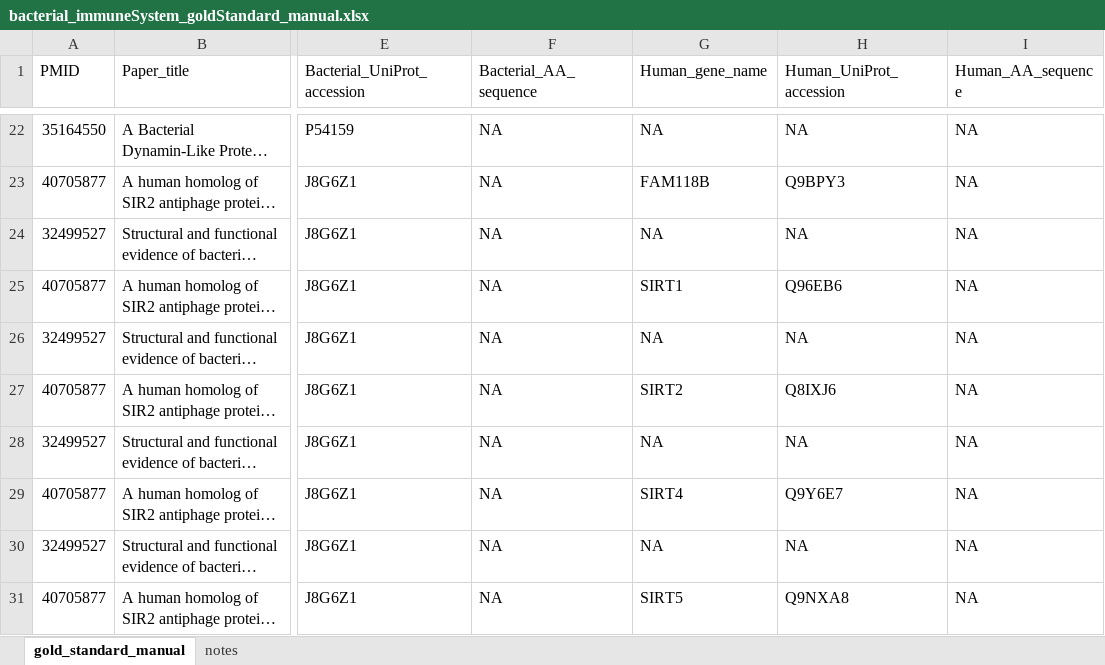
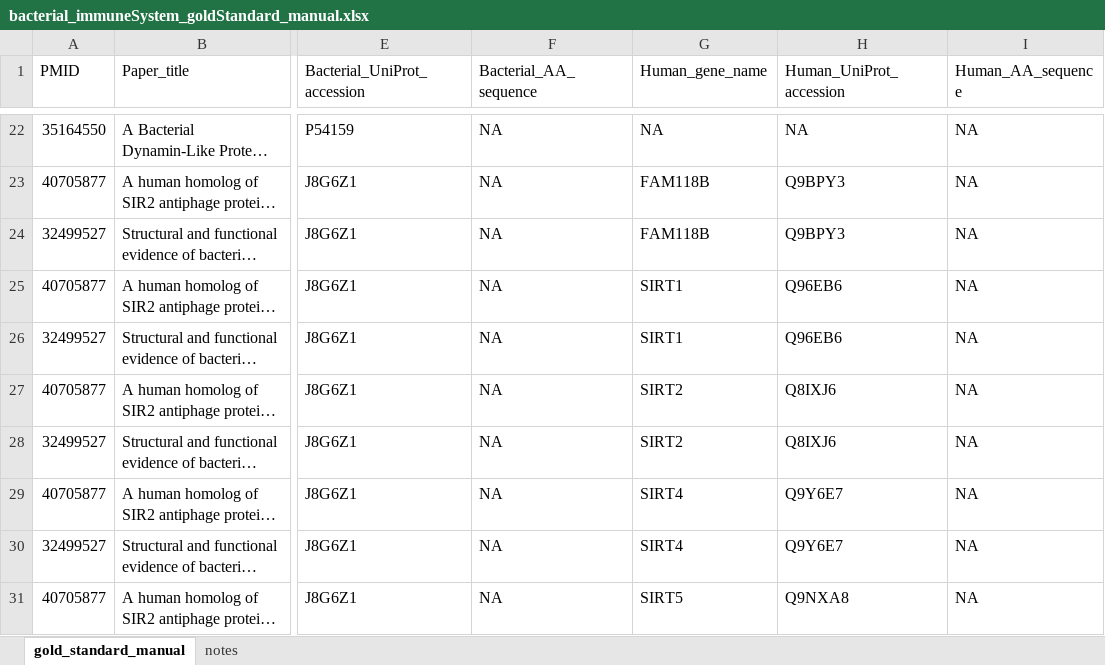
Before and after one commit to juliandeanmoran/BISSH, an Excel workbook: lit_review_manual/bacterial_immuneSystem_goldStandard_manual.xlsx, sheet gold_standard_manual, drawn as a sheet; only a part is shown, gaps mark what is left out; long unchanged cells end in …; values as stored, in another font and other column widths than the file's, no borders; the diff covers the shown part only; the diff names each change by its address in the sheet, - before the commit and + after, or states it on an @@ line.

```diff
--- a/lit_review_manual/bacterial_immuneSystem_goldStandard_manual.xlsx (sheet gold_standard_manual)
+++ b/lit_review_manual/bacterial_immuneSystem_goldStandard_manual.xlsx (sheet gold_standard_manual)
-G24 (Human_gene_name): NA
+G24 (Human_gene_name): FAM118B
-H24 (Human_UniProt_accession): NA
+H24 (Human_UniProt_accession): Q9BPY3
-G26 (Human_gene_name): NA
+G26 (Human_gene_name): SIRT1
-H26 (Human_UniProt_accession): NA
+H26 (Human_UniProt_accession): Q96EB6
-G28 (Human_gene_name): NA
+G28 (Human_gene_name): SIRT2
-H28 (Human_UniProt_accession): NA
+H28 (Human_UniProt_accession): Q8IXJ6
-G30 (Human_gene_name): NA
+G30 (Human_gene_name): SIRT4
-H30 (Human_UniProt_accession): NA
+H30 (Human_UniProt_accession): Q9Y6E7
```
Also changed, not shown: 14 added rows, 1 removed row, 1 moved row, 10 edited cells and cell formats elsewhere in this sheet.
